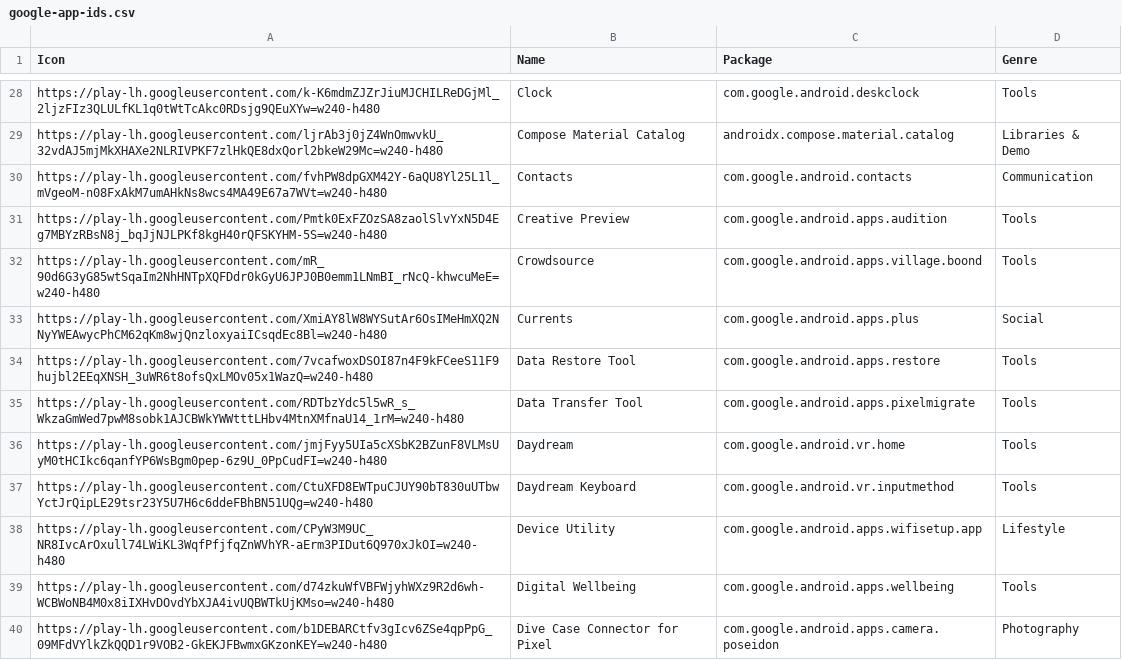
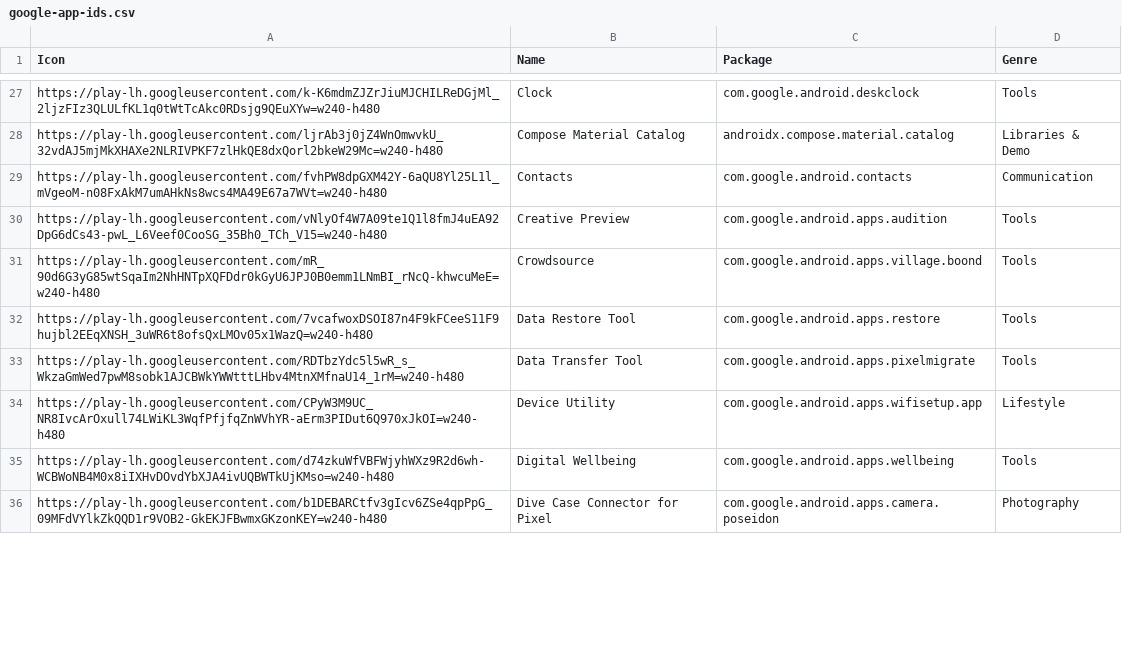
Before and after one commit to petarov/google-android-app-ids, a CSV file: dist/google-app-ids.csv, drawn as a sheet; only a part is shown, gaps mark what is left out; the diff covers the shown part only.

```diff
--- a/dist/google-app-ids.csv
+++ b/dist/google-app-ids.csv
@@ -30,9 +29,6 @@ https://play-lh.googleusercontent.com/ljrAb3j0jZ4WnOmwvkU_32vdAJ5mjMkXHAXe2NLRIV
 https://play-lh.googleusercontent.com/fvhPW8dpGXM42Y-6aQU8Yl25L1l_mVgeoM-n08FxAkM7umAHkNs8wcs4MA49E67a7WVt=w240-h480,Contacts,"com.google.android.contacts","Communication"
-https://play-lh.googleusercontent.com/Pmtk0ExFZOzSA8zaolSlvYxN5D4Eg7MBYzRBsN8j_bqJjNJLPKf8kgH40rQFSKYHM-5S=w240-h480,Creative Preview,"com.google.android.apps.audition","Tools"
+https://play-lh.googleusercontent.com/vNlyOf4W7A09te1Q1l8fmJ4uEA92DpG6dCs43-pwL_L6Veef0CooSG_35Bh0_TCh_V15=w240-h480,Creative Preview,"com.google.android.apps.audition","Tools"
 https://play-lh.googleusercontent.com/mR_90d6G3yG85wtSqaIm2NhHNTpXQFDdr0kGyU6JPJ0B0emm1LNmBI_rNcQ-khwcuMeE=w240-h480,Crowdsource,"com.google.android.apps.village.boond","Tools"
-https://play-lh.googleusercontent.com/XmiAY8lW8WYSutAr6OsIMeHmXQ2NNyYWEAwycPhCM62qKm8wjQnzloxyaiICsqdEc8Bl=w240-h480,Currents,"com.google.android.apps.plus","Social"
 https://play-lh.googleusercontent.com/7vcafwoxDSOI87n4F9kFCeeS11F9hujbl2EEqXNSH_3uWR6t8ofsQxLMOv05x1WazQ=w240-h480,Data Restore Tool,"com.google.android.apps.restore","Tools"
 https://play-lh.googleusercontent.com/RDTbzYdc5l5wR_s_WkzaGmWed7pwM8sobk1AJCBWkYWWtttLHbv4MtnXMfnaU14_1rM=w240-h480,Data Transfer Tool,"com.google.android.apps.pixelmigrate","Tools"
-https://play-lh.googleusercontent.com/jmjFyy5UIa5cXSbK2BZunF8VLMsUyM0tHCIkc6qanfYP6WsBgm0pep-6z9U_0PpCudFI=w240-h480,Daydream,"com.google.android.vr.home","Tools"
-https://play-lh.googleusercontent.com/CtuXFD8EWTpuCJUY90bT830uUTbwYctJrQipLE29tsr23Y5U7H6c6ddeFBhBN51UQg=w240-h480,Daydream Keyboard,"com.google.android.vr.inputmethod","Tools"
 https://play-lh.googleusercontent.com/CPyW3M9UC_NR8IvcArOxull74LWiKL3WqfPfjfqZnWVhYR-aErm3PIDut6Q970xJkOI=w240-h480,Device Utility,"com.google.android.apps.wifisetup.app","Lifestyle"
```
Also changed, not shown: 21 added rows, 16 removed rows and 24 edited cells elsewhere in this file, 2 other files.
